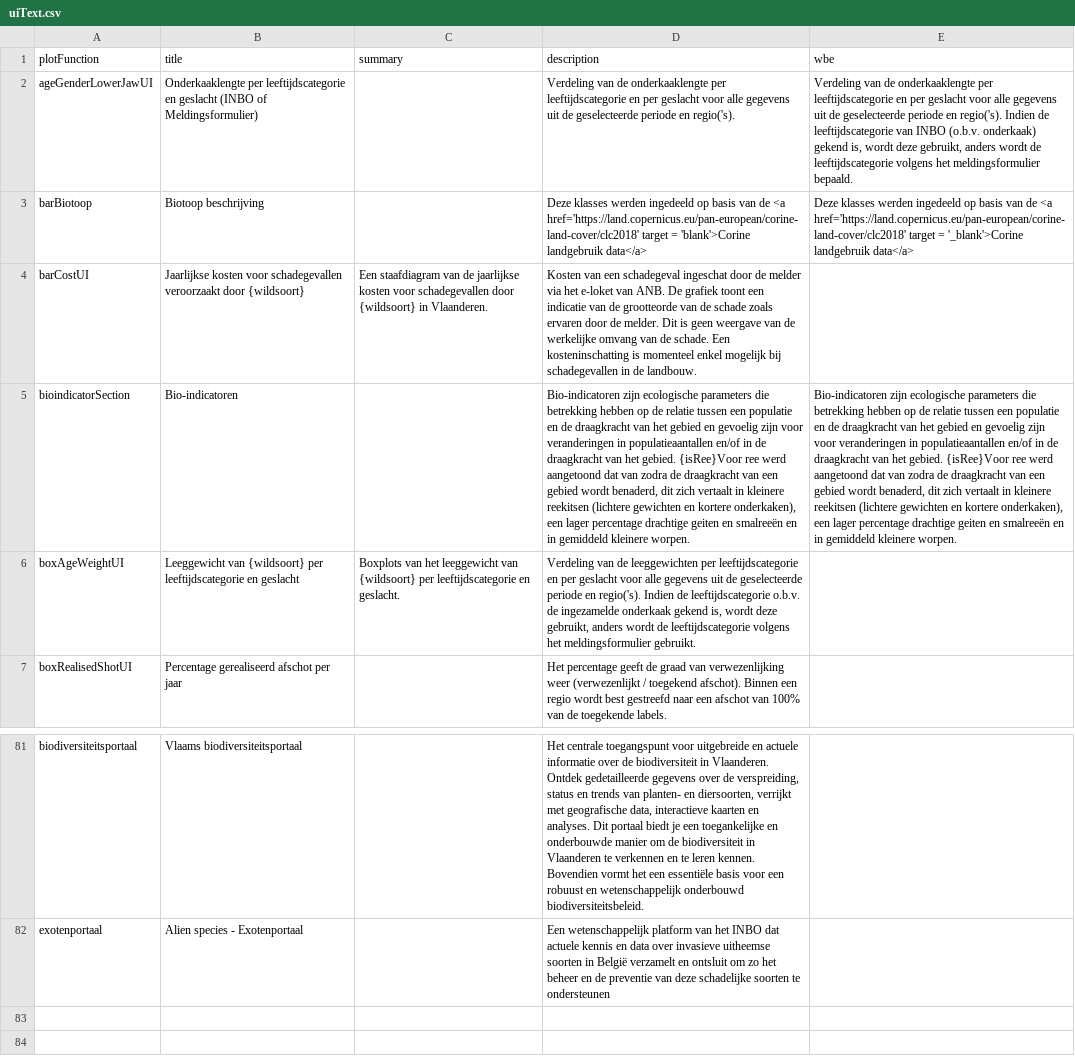
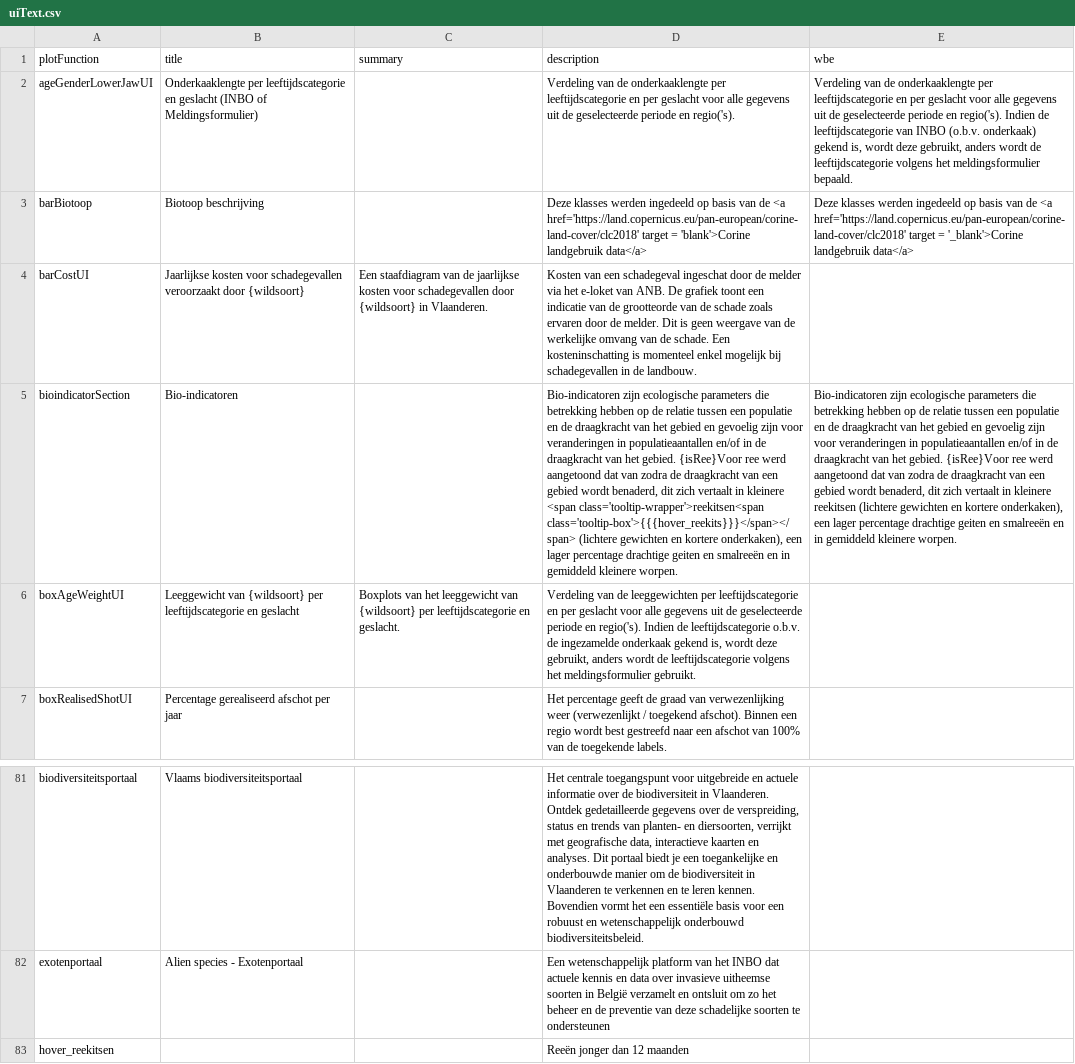
Before and after one commit to inbo/reporting-rshiny-grofwildjacht, a CSV file: reporting-grofwild/inst/extdata/uiText.csv, drawn as a sheet; only a part is shown, gaps mark what is left out; the diff names each change by its address in the sheet, - before the commit and + after, or states it on an @@ line.

Commit message:
test implementation of hover
#600

```diff
--- a/reporting-grofwild/inst/extdata/uiText.csv
+++ b/reporting-grofwild/inst/extdata/uiText.csv
-D5 (description): …in kleinere reekitsen (lichtere gewichten…
+D5 (description): …in kleinere <span class='tooltip-wrapper'>reekitsen<span class='tooltip-box'>{{{hover_reekits}}}</span></span> (lichtere gewichten…
+row 83: hover_reekitsen |  |  | Reeën jonger dan 12 maanden
```
